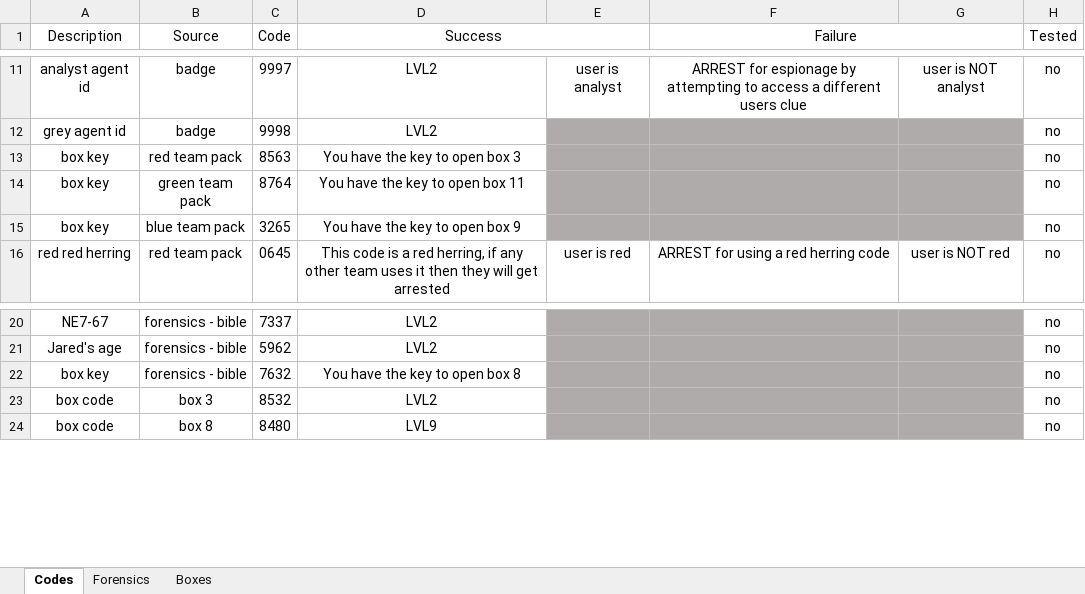
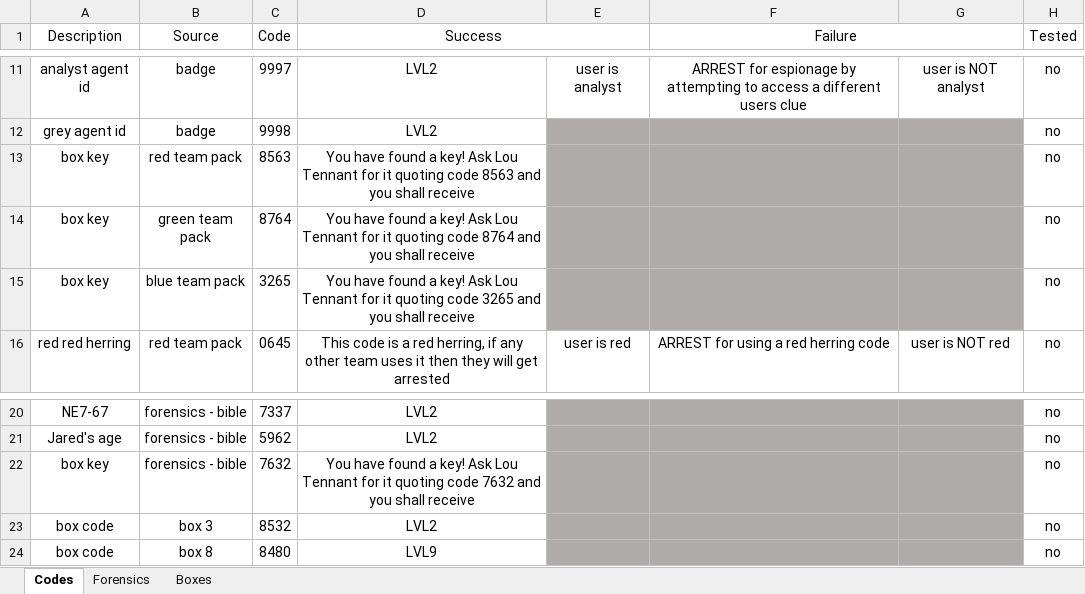
Before and after one commit to danday74/csi, an Excel workbook: codes.xlsx, sheet Codes, drawn as a sheet; only a part is shown, gaps mark what is left out; values as stored, in another font and other column widths than the file's, no borders; the diff names each change by its address in the sheet, - before the commit and + after, or states it on an @@ line.

```diff
--- a/codes.xlsx (sheet Codes)
+++ b/codes.xlsx (sheet Codes)
-D13 (Success): You have the key to open box 3
+D13 (Success): You have found a key! Ask Lou Tennant for it quoting code 8563 and you shall receive
-D14 (Success): You have the key to open box 11
+D14 (Success): You have found a key! Ask Lou Tennant for it quoting code 8764 and you shall receive
-D15 (Success): You have the key to open box 9
+D15 (Success): You have found a key! Ask Lou Tennant for it quoting code 3265 and you shall receive
-D22 (Success): You have the key to open box 8
+D22 (Success): You have found a key! Ask Lou Tennant for it quoting code 7632 and you shall receive
```
Also changed, not shown: sheet Boxes, 1 other file.
